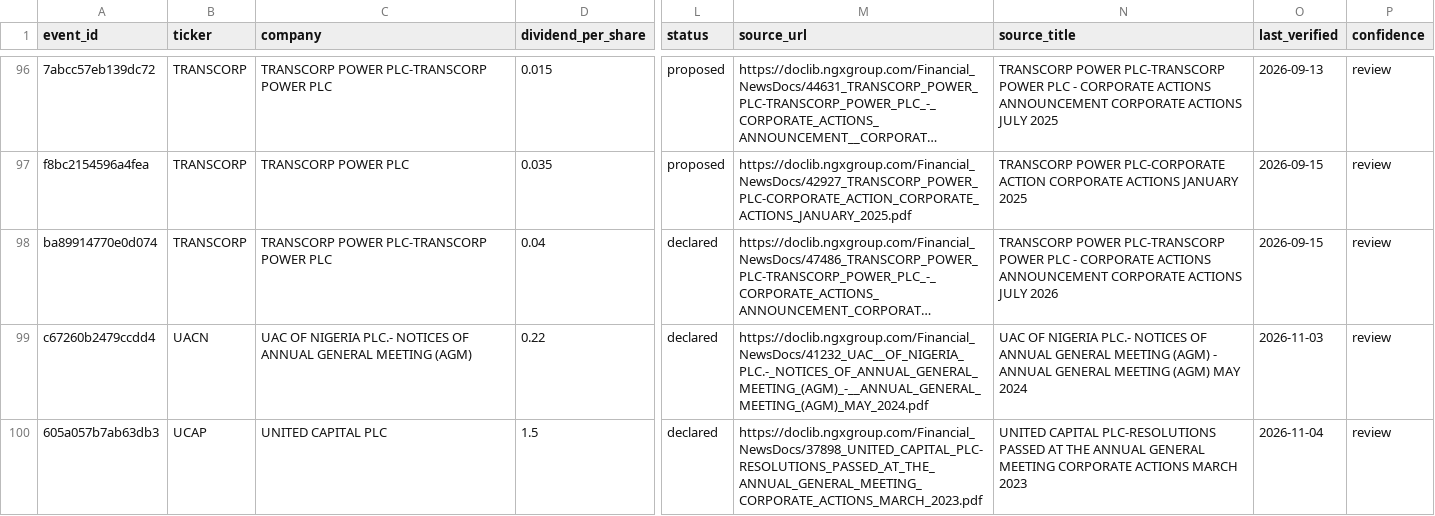
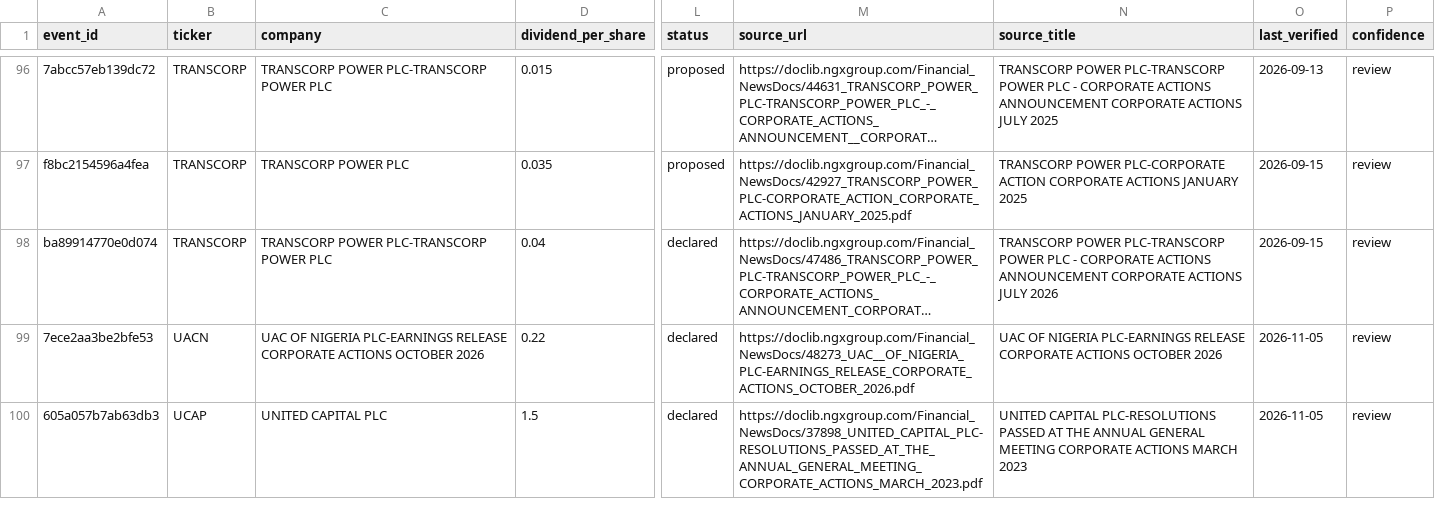
Before and after one commit to osargrrgrn/nairasheets-dividend-feed, a CSV file: docs/pending_dividends.csv, drawn as a sheet; only a part is shown, gaps mark what is left out; long unchanged cells end in …; the diff covers the shown part only; the diff names each change by its address in the sheet, - before the commit and + after, or states it on an @@ line.

```diff
--- a/docs/pending_dividends.csv
+++ b/docs/pending_dividends.csv
-A99 (event_id): c67260b2479ccdd4
+A99 (event_id): 7ece2aa3be2bfe53
-C99 (company): …OF NIGERIA PLC.- NOTICES OF ANNUAL GENERAL MEETING (AGM)
+C99 (company): …OF NIGERIA PLC-EARNINGS RELEASE CORPORATE ACTIONS OCTOBER 2026
-M99 (source_url): https://doclib.ngxgroup.com/Financial_NewsDocs/41232_UAC__OF_NIGERIA_PLC.-_NOTICES_OF_ANNUAL_GENERAL_MEETING_(AGM)_-__ANNUAL_GENERAL_MEETING_(AGM)_MAY_2024.pdf
+M99 (source_url): https://doclib.ngxgroup.com/Financial_NewsDocs/48273_UAC__OF_NIGERIA_PLC-EARNINGS_RELEASE_CORPORATE_ACTIONS_OCTOBER_2026.pdf
-N99 (source_title): …OF NIGERIA PLC.- NOTICES OF ANNUAL GENERAL MEETING (AGM) - ANNUAL GENERAL MEETING (AGM) MAY 2024
+N99 (source_title): …OF NIGERIA PLC-EARNINGS RELEASE CORPORATE ACTIONS OCTOBER 2026
-O99 (last_verified): 2026-11-03
+O99 (last_verified): 2026-11-05
-O100 (last_verified): 2026-11-04
+O100 (last_verified): 2026-11-05
```
Also changed, not shown: 1 added row and 42 edited cells elsewhere in this file, docs/dividends.csv, 6 other files.
